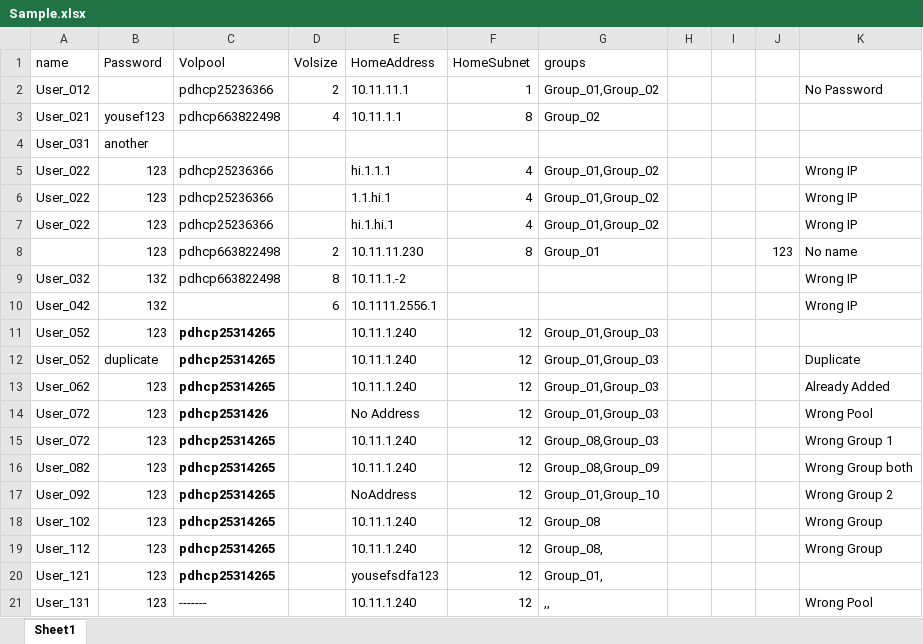
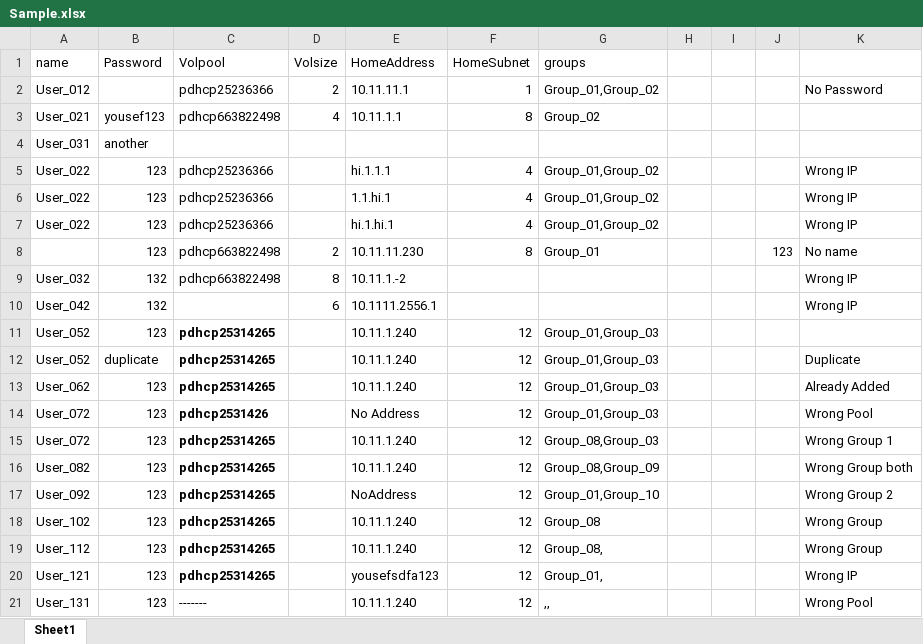
Before and after one commit to YousefAllam221b/TopStordev, an Excel workbook: Sample.xlsx, sheet Sheet1, drawn as a sheet; values as stored, in another font and other column widths than the file's, no borders; the diff names each change by its address in the sheet, - before the commit and + after, or states it on an @@ line.

Commit message:
checking pool for nohome - , address for noaddress

```diff
--- a/Sample.xlsx (sheet Sheet1)
+++ b/Sample.xlsx (sheet Sheet1)
-K20: (empty)
+K20: Wrong IP
```
Also changed, not shown: 2 other files.
